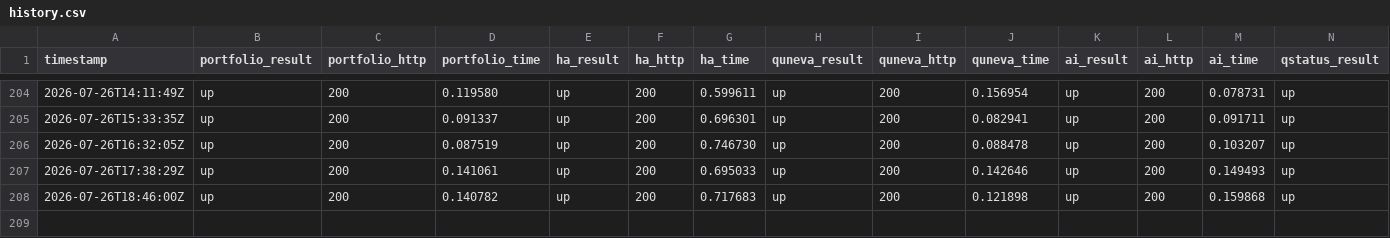
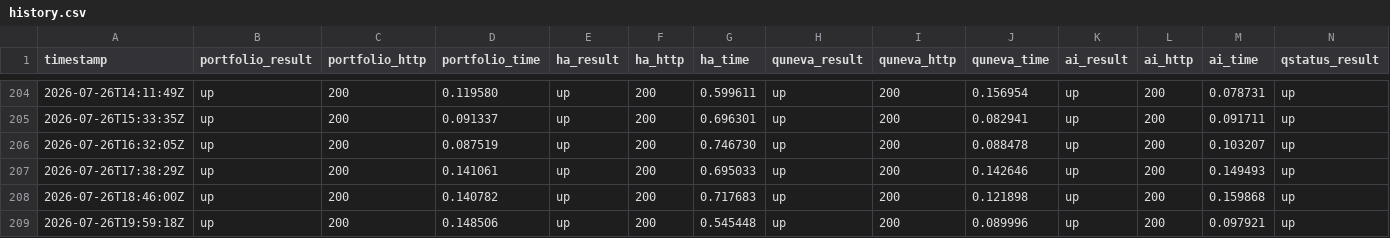
Before and after one commit to Abdelrahman-Ezzat-G/Portfolio-Status, a CSV file: data/history.csv, drawn as a sheet; only a part is shown, gaps mark what is left out; rows hold the shown columns only; the diff names each change by its address in the sheet, - before the commit and + after, or states it on an @@ line.

```diff
--- a/data/history.csv
+++ b/data/history.csv
+row 209: 2026-07-26T19:59:18Z | up | 200 | 0.148506 | up | 200 | 0.545448 | up | 200 | 0.089996 | up | 200 | 0.097921 | up
```
Also changed, not shown: data/history-archive-2026-07.csv, 2 other files.
